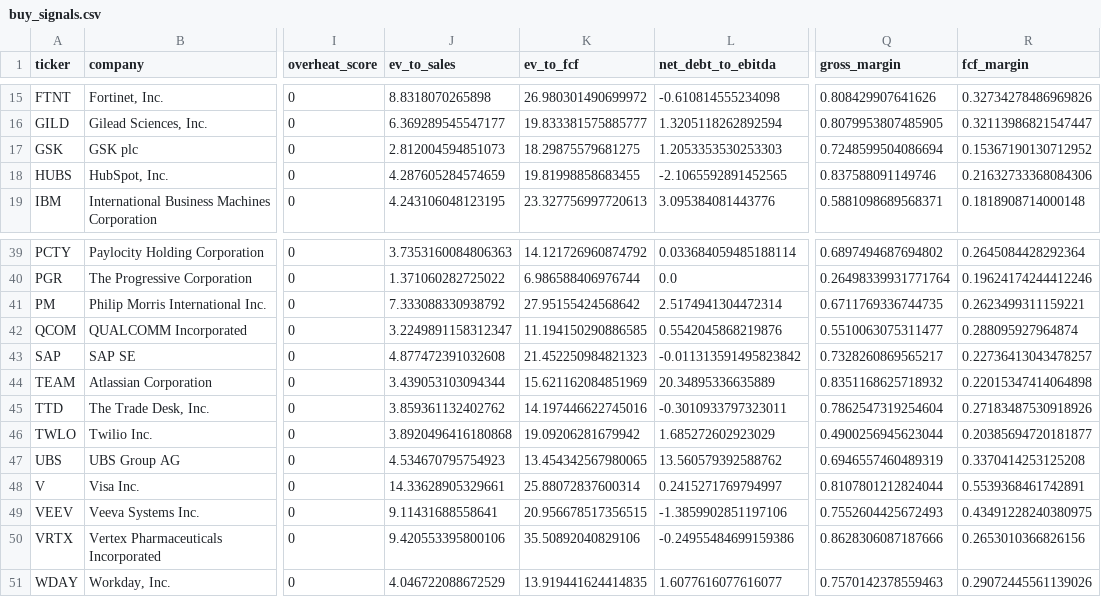
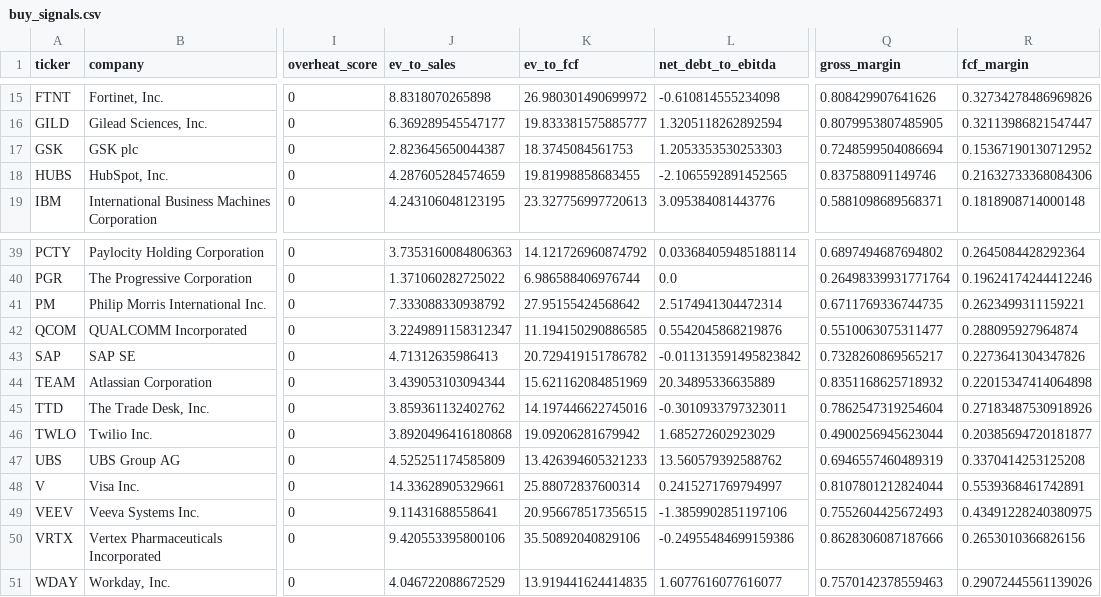
Before and after one commit to Adamcik11-coder/ai-invest-agent, a CSV file: buy_signals.csv, drawn as a sheet; only a part is shown, gaps mark what is left out; the diff names each change by its address in the sheet, - before the commit and + after, or states it on an @@ line.

```diff
--- a/buy_signals.csv
+++ b/buy_signals.csv
-J17 (ev_to_sales): 2.812004594851073
+J17 (ev_to_sales): 2.823645650044387
-K17 (ev_to_fcf): 18.29875579681275
+K17 (ev_to_fcf): 18.3745084561753
-J43 (ev_to_sales): 4.877472391032608
+J43 (ev_to_sales): 4.71312635986413
-K43 (ev_to_fcf): 21.452250984821323
+K43 (ev_to_fcf): 20.729419151786782
-R43 (fcf_margin): 0.22736413043478257
+R43 (fcf_margin): 0.2273641304347826
-J47 (ev_to_sales): 4.534670795754923
+J47 (ev_to_sales): 4.525251174585809
-K47 (ev_to_fcf): 13.454342567980065
+K47 (ev_to_fcf): 13.426394605321233
```
Also changed, not shown: composite_report.csv, quality_report.csv.
